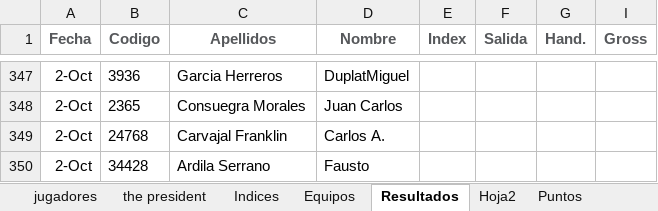
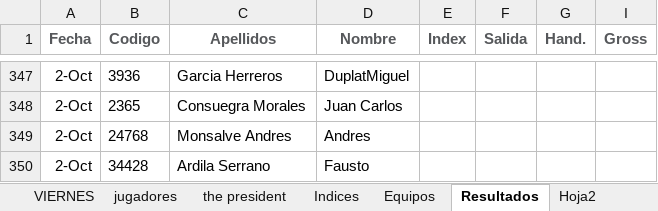
Before and after one commit to Ferchoiq80/copa-president-2026, an Excel workbook: THE PLAYERS.xlsm, sheet Resultados, drawn as a sheet; only a part is shown, gaps mark what is left out; values as stored, in another font and other column widths than the file's, no borders; the diff names each change by its address in the sheet, - before the commit and + after, or states it on an @@ line.

```diff
--- a/THE PLAYERS.xlsm (sheet Resultados)
+++ b/THE PLAYERS.xlsm (sheet Resultados)
+sheet tab: VIERNES
-C349 (Apellidos): Carvajal Franklin
+C349 (Apellidos): Monsalve Andres
-D349 (Nombre): Carlos A.
+D349 (Nombre): Andres
```
Also changed, not shown: sheet the president, sheet Indices, other sheet tabs, charts or pictures.
